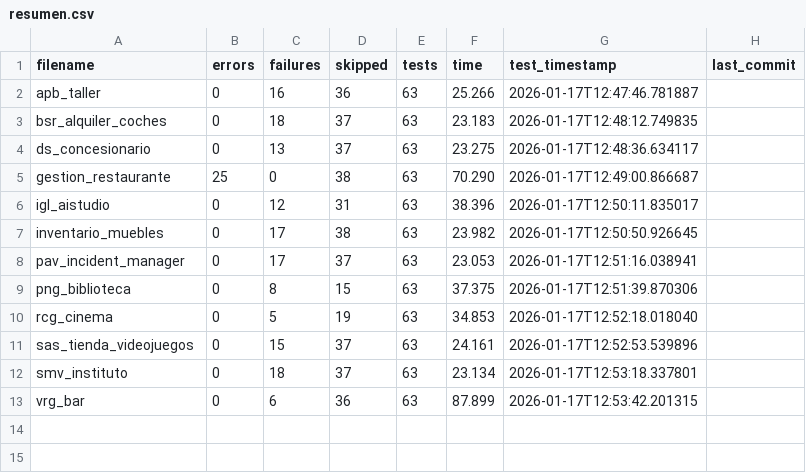
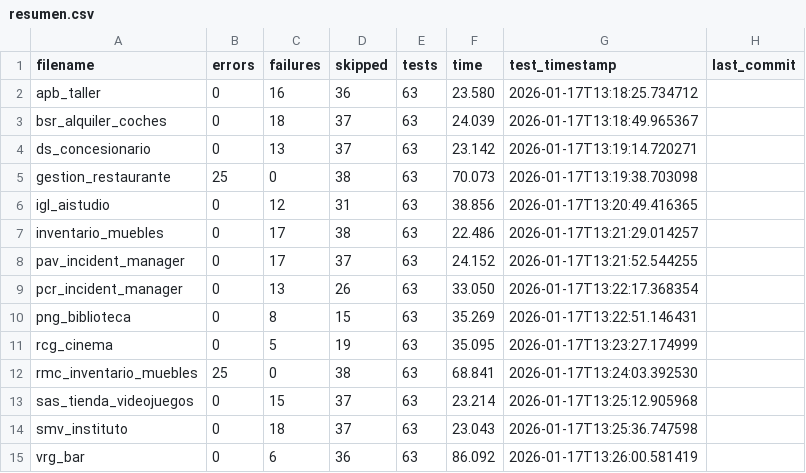
Before and after one commit to unpobrecitoalumno/SGE-odoo-tests, a CSV file: docs/B/resumen.csv, drawn as a sheet.

Commit message:
Tests from 172.31.24.143 on 20260117_131824

```diff
--- a/docs/B/resumen.csv
+++ b/docs/B/resumen.csv
@@ -1,13 +1,15 @@
 filename,errors,failures,skipped,tests,time,test_timestamp,last_commit
-"apb_taller","0","16","36","63","25.266","2026-01-17T12:47:46.781887",""
-"bsr_alquiler_coches","0","18","37","63","23.183","2026-01-17T12:48:12.749835",""
-"ds_concesionario","0","13","37","63","23.275","2026-01-17T12:48:36.634117",""
-"gestion_restaurante","25","0","38","63","70.290","2026-01-17T12:49:00.866687",""
-"igl_aistudio","0","12","31","63","38.396","2026-01-17T12:50:11.835017",""
-"inventario_muebles","0","17","38","63","23.982","2026-01-17T12:50:50.926645",""
-"pav_incident_manager","0","17","37","63","23.053","2026-01-17T12:51:16.038941",""
-"png_biblioteca","0","8","15","63","37.375","2026-01-17T12:51:39.870306",""
-"rcg_cinema","0","5","19","63","34.853","2026-01-17T12:52:18.018040",""
-"sas_tienda_videojuegos","0","15","37","63","24.161","2026-01-17T12:52:53.539896",""
-"smv_instituto","0","18","37","63","23.134","2026-01-17T12:53:18.337801",""
-"vrg_bar","0","6","36","63","87.899","2026-01-17T12:53:42.201315",""
+"apb_taller","0","16","36","63","23.580","2026-01-17T13:18:25.734712",""
+"bsr_alquiler_coches","0","18","37","63","24.039","2026-01-17T13:18:49.965367",""
+"ds_concesionario","0","13","37","63","23.142","2026-01-17T13:19:14.720271",""
+"gestion_restaurante","25","0","38","63","70.073","2026-01-17T13:19:38.703098",""
+"igl_aistudio","0","12","31","63","38.856","2026-01-17T13:20:49.416365",""
+"inventario_muebles","0","17","38","63","22.486","2026-01-17T13:21:29.014257",""
+"pav_incident_manager","0","17","37","63","24.152","2026-01-17T13:21:52.544255",""
+"pcr_incident_manager","0","13","26","63","33.050","2026-01-17T13:22:17.368354",""
+"png_biblioteca","0","8","15","63","35.269","2026-01-17T13:22:51.146431",""
+"rcg_cinema","0","5","19","63","35.095","2026-01-17T13:23:27.174999",""
+"rmc_inventario_muebles","25","0","38","63","68.841","2026-01-17T13:24:03.392530",""
+"sas_tienda_videojuegos","0","15","37","63","23.214","2026-01-17T13:25:12.905968",""
+"smv_instituto","0","18","37","63","23.043","2026-01-17T13:25:36.747598",""
+"vrg_bar","0","6","36","63","86.092","2026-01-17T13:26:00.581419",""
```
Also changed, not shown: 15 other files.
